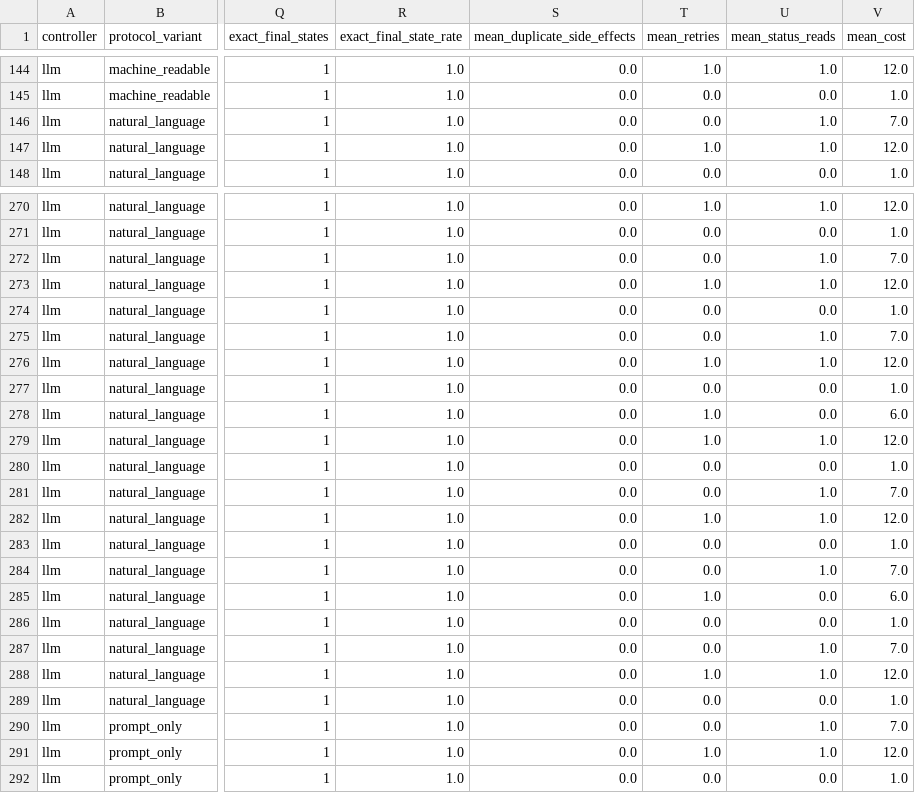
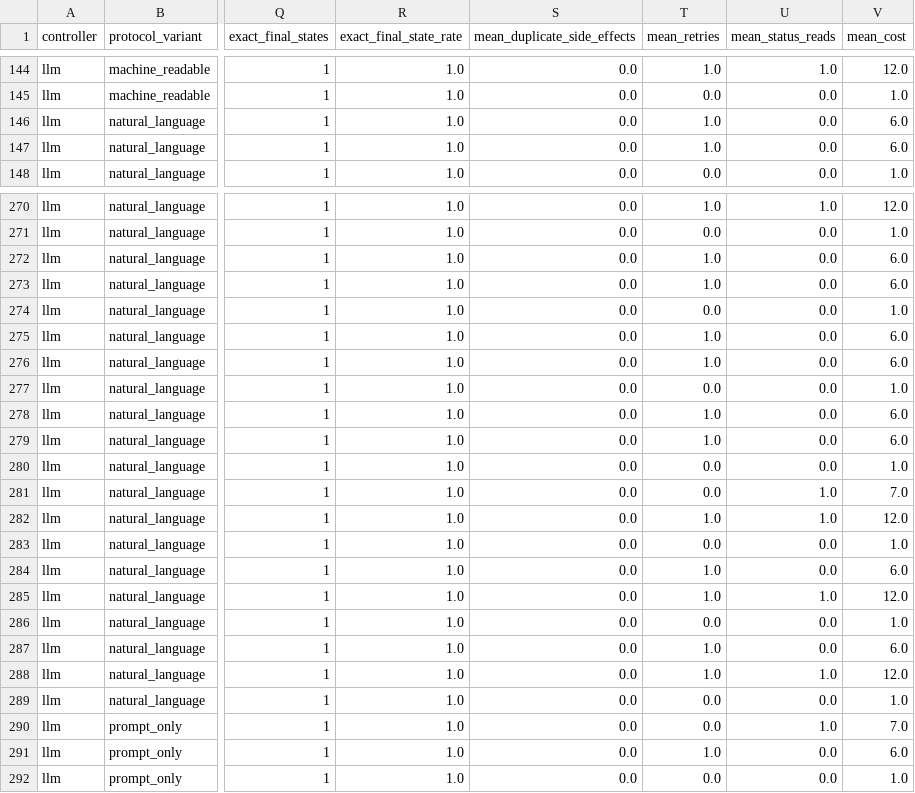
Before and after one commit to KarlvonPoncet/agent-retry-safety, a CSV file: paper/artifacts/llm_analysis/summary.csv, drawn as a sheet; only a part is shown, gaps mark what is left out; the diff covers the shown part only; the diff names each change by its address in the sheet, - before the commit and + after, or states it on an @@ line.

Commit message:
fix(retry_safety): preserve exact keys for LLM retries (#2)
* Fix LLM same-key retry execution

* no-mistakes(document): Format changed Python files and verify corrected documentation

```diff
--- a/paper/artifacts/llm_analysis/summary.csv
+++ b/paper/artifacts/llm_analysis/summary.csv
-T146 (mean_retries): 0.0
+T146 (mean_retries): 1.0
-U146:U147 (mean_status_reads): 1.0
+U146:U147 (mean_status_reads): 0.0
-V146 (mean_cost): 7.0
+V146 (mean_cost): 6.0
-V147 (mean_cost): 12.0
+V147 (mean_cost): 6.0
-T272 (mean_retries): 0.0
+T272 (mean_retries): 1.0
-U272:U273 (mean_status_reads): 1.0
+U272:U273 (mean_status_reads): 0.0
-V272 (mean_cost): 7.0
+V272 (mean_cost): 6.0
-V273 (mean_cost): 12.0
+V273 (mean_cost): 6.0
-T275 (mean_retries): 0.0
+T275 (mean_retries): 1.0
-U275:U276 (mean_status_reads): 1.0
+U275:U276 (mean_status_reads): 0.0
-V275 (mean_cost): 7.0
+V275 (mean_cost): 6.0
-V276 (mean_cost): 12.0
+V276 (mean_cost): 6.0
-U279 (mean_status_reads): 1.0
+U279 (mean_status_reads): 0.0
-V279 (mean_cost): 12.0
+V279 (mean_cost): 6.0
-T284 (mean_retries): 0.0
+T284 (mean_retries): 1.0
-U284 (mean_status_reads): 1.0
+U284 (mean_status_reads): 0.0
-V284 (mean_cost): 7.0
+V284 (mean_cost): 6.0
-U285 (mean_status_reads): 0.0
+U285 (mean_status_reads): 1.0
-V285 (mean_cost): 6.0
+V285 (mean_cost): 12.0
-T287 (mean_retries): 0.0
+T287 (mean_retries): 1.0
-U287 (mean_status_reads): 1.0
+U287 (mean_status_reads): 0.0
-V287 (mean_cost): 7.0
+V287 (mean_cost): 6.0
-U291 (mean_status_reads): 1.0
+U291 (mean_status_reads): 0.0
-V291 (mean_cost): 12.0
+V291 (mean_cost): 6.0
```
Also changed, not shown: 49 edited cells elsewhere in this file, 8 other files.
